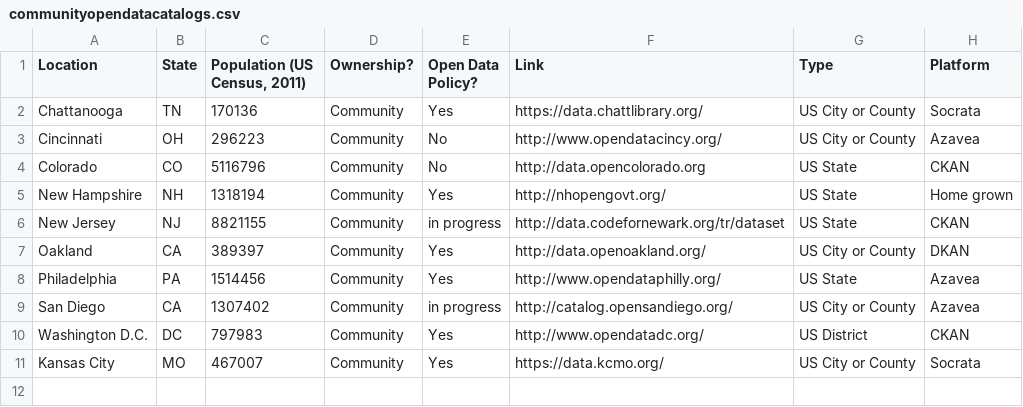
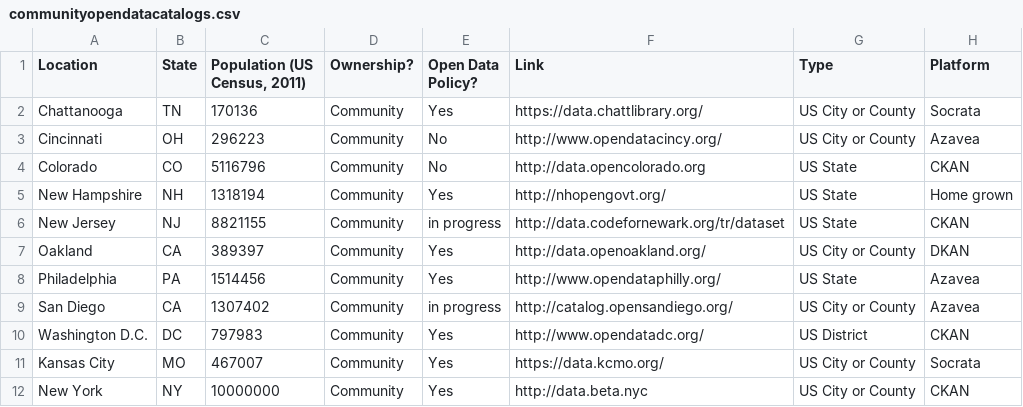
Before and after one commit to mheadd/communitydata.io, a CSV file: communityopendatacatalogs.csv, drawn as a sheet.

Commit message:
Update communityopendatacatalogs.csv
Adding New York City

```diff
--- a/communityopendatacatalogs.csv
+++ b/communityopendatacatalogs.csv
@@ -11 +11,2 @@ Washington D.C.,DC,797983,Community,Yes,http://www.opendatadc.org/,US District,C
 Kansas City,MO,467007,Community,Yes,https://data.kcmo.org/,US City or County,Socrata
+New York, NY,10000000,Community,Yes,http://data.beta.nyc,US City or County,CKAN
```
